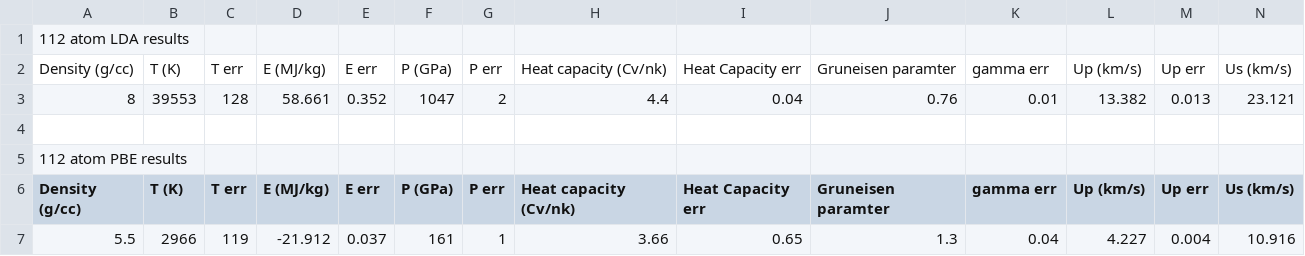
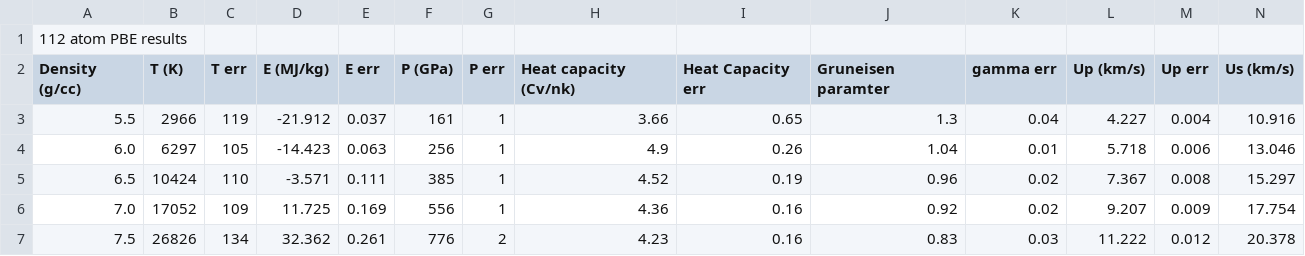
Before and after one commit to bachidester/OlivineHugoniot, a CSV file: SupplementalTable_8.csv, drawn as a sheet; only a part is shown; the shorter side is filled out with more unchanged rows; rows hold the shown columns only; the diff names each change by its address in the sheet, - before the commit and + after, or states it on an @@ line.

```diff
--- a/SupplementalTable_8.csv
+++ b/SupplementalTable_8.csv
-row 1: 112 atom LDA results
-row 2: Density (g/cc) | T (K) | T err | E (MJ/kg) | E err | P (GPa) | P err | Heat capacity (Cv/nk) | Heat Capacity err | Gruneisen paramter | gamma err | Up (km/s) | Up err | Us (km/s)
-row 3: 8 | 39553 | 128 | 58.661 | 0.352 | 1047 | 2 | 4.4 | 0.04 | 0.76 | 0.01 | 13.382 | 0.013 | 23.121
-row 4: (empty)
```
Also changed, not shown: SupplementalTable_1.csv, 7 other files.
